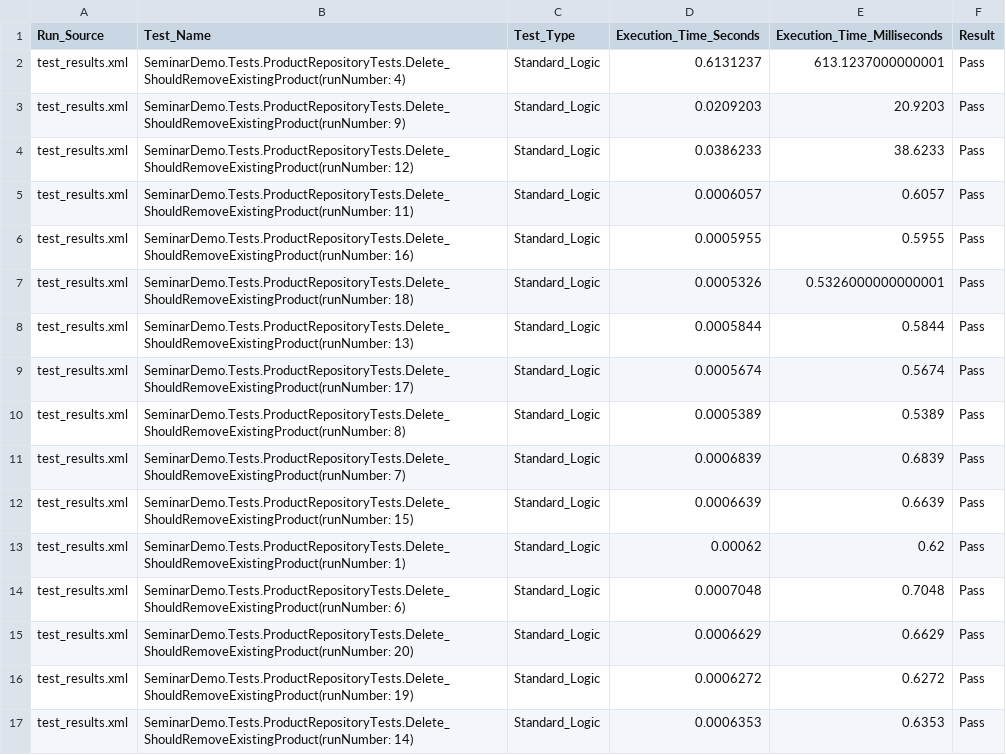
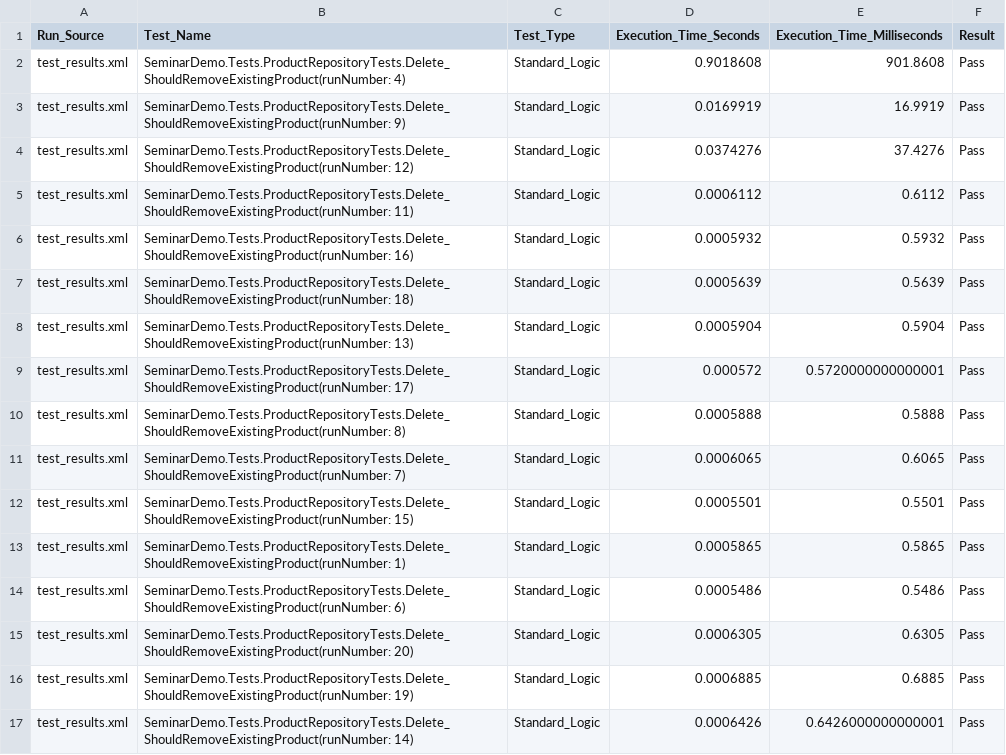
Before and after one commit to hoanlenguyen/SeminarDemo, a CSV file: ci_reports/tdd_execution_dataset.csv, drawn as a sheet; only a part is shown; the diff covers the shown part only.

```diff
--- a/ci_reports/tdd_execution_dataset.csv
+++ b/ci_reports/tdd_execution_dataset.csv
@@ -1,17 +1,17 @@
 Run_Source,Test_Name,Test_Type,Execution_Time_Seconds,Execution_Time_Milliseconds,Result
-test_results.xml,SeminarDemo.Tests.ProductRepositoryTests.Delete_ShouldRemoveExistingProduct(runNumber: 4),Standard_Logic,0.6131237,613.1237000000001,Pass
-test_results.xml,SeminarDemo.Tests.ProductRepositoryTests.Delete_ShouldRemoveExistingProduct(runNumber: 9),Standard_Logic,0.0209203,20.9203,Pass
-test_results.xml,SeminarDemo.Tests.ProductRepositoryTests.Delete_ShouldRemoveExistingProduct(runNumber: 12),Standard_Logic,0.0386233,38.6233,Pass
-test_results.xml,SeminarDemo.Tests.ProductRepositoryTests.Delete_ShouldRemoveExistingProduct(runNumber: 11),Standard_Logic,0.0006057,0.6057,Pass
-test_results.xml,SeminarDemo.Tests.ProductRepositoryTests.Delete_ShouldRemoveExistingProduct(runNumber: 16),Standard_Logic,0.0005955,0.5955,Pass
-test_results.xml,SeminarDemo.Tests.ProductRepositoryTests.Delete_ShouldRemoveExistingProduct(runNumber: 18),Standard_Logic,0.0005326,0.5326000000000001,Pass
-test_results.xml,SeminarDemo.Tests.ProductRepositoryTests.Delete_ShouldRemoveExistingProduct(runNumber: 13),Standard_Logic,0.0005844,0.5844,Pass
-test_results.xml,SeminarDemo.Tests.ProductRepositoryTests.Delete_ShouldRemoveExistingProduct(runNumber: 17),Standard_Logic,0.0005674,0.5674,Pass
-test_results.xml,SeminarDemo.Tests.ProductRepositoryTests.Delete_ShouldRemoveExistingProduct(runNumber: 8),Standard_Logic,0.0005389,0.5389,Pass
-test_results.xml,SeminarDemo.Tests.ProductRepositoryTests.Delete_ShouldRemoveExistingProduct(runNumber: 7),Standard_Logic,0.0006839,0.6839,Pass
-test_results.xml,SeminarDemo.Tests.ProductRepositoryTests.Delete_ShouldRemoveExistingProduct(runNumber: 15),Standard_Logic,0.0006639,0.6639,Pass
-test_results.xml,SeminarDemo.Tests.ProductRepositoryTests.Delete_ShouldRemoveExistingProduct(runNumber: 1),Standard_Logic,0.00062,0.62,Pass
-test_results.xml,SeminarDemo.Tests.ProductRepositoryTests.Delete_ShouldRemoveExistingProduct(runNumber: 6),Standard_Logic,0.0007048,0.7048,Pass
-test_results.xml,SeminarDemo.Tests.ProductRepositoryTests.Delete_ShouldRemoveExistingProduct(runNumber: 20),Standard_Logic,0.0006629,0.6629,Pass
-test_results.xml,SeminarDemo.Tests.ProductRepositoryTests.Delete_ShouldRemoveExistingProduct(runNumber: 19),Standard_Logic,0.0006272,0.6272,Pass
-test_results.xml,SeminarDemo.Tests.ProductRepositoryTests.Delete_ShouldRemoveExistingProduct(runNumber: 14),Standard_Logic,0.0006353,0.6353,Pass
+test_results.xml,SeminarDemo.Tests.ProductRepositoryTests.Delete_ShouldRemoveExistingProduct(runNumber: 4),Standard_Logic,0.9018608,901.8608,Pass
+test_results.xml,SeminarDemo.Tests.ProductRepositoryTests.Delete_ShouldRemoveExistingProduct(runNumber: 9),Standard_Logic,0.0169919,16.9919,Pass
+test_results.xml,SeminarDemo.Tests.ProductRepositoryTests.Delete_ShouldRemoveExistingProduct(runNumber: 12),Standard_Logic,0.0374276,37.4276,Pass
+test_results.xml,SeminarDemo.Tests.ProductRepositoryTests.Delete_ShouldRemoveExistingProduct(runNumber: 11),Standard_Logic,0.0006112,0.6112,Pass
+test_results.xml,SeminarDemo.Tests.ProductRepositoryTests.Delete_ShouldRemoveExistingProduct(runNumber: 16),Standard_Logic,0.0005932,0.5932,Pass
+test_results.xml,SeminarDemo.Tests.ProductRepositoryTests.Delete_ShouldRemoveExistingProduct(runNumber: 18),Standard_Logic,0.0005639,0.5639,Pass
+test_results.xml,SeminarDemo.Tests.ProductRepositoryTests.Delete_ShouldRemoveExistingProduct(runNumber: 13),Standard_Logic,0.0005904,0.5904,Pass
+test_results.xml,SeminarDemo.Tests.ProductRepositoryTests.Delete_ShouldRemoveExistingProduct(runNumber: 17),Standard_Logic,0.000572,0.5720000000000001,Pass
+test_results.xml,SeminarDemo.Tests.ProductRepositoryTests.Delete_ShouldRemoveExistingProduct(runNumber: 8),Standard_Logic,0.0005888,0.5888,Pass
+test_results.xml,SeminarDemo.Tests.ProductRepositoryTests.Delete_ShouldRemoveExistingProduct(runNumber: 7),Standard_Logic,0.0006065,0.6065,Pass
+test_results.xml,SeminarDemo.Tests.ProductRepositoryTests.Delete_ShouldRemoveExistingProduct(runNumber: 15),Standard_Logic,0.0005501,0.5501,Pass
+test_results.xml,SeminarDemo.Tests.ProductRepositoryTests.Delete_ShouldRemoveExistingProduct(runNumber: 1),Standard_Logic,0.0005865,0.5865,Pass
+test_results.xml,SeminarDemo.Tests.ProductRepositoryTests.Delete_ShouldRemoveExistingProduct(runNumber: 6),Standard_Logic,0.0005486,0.5486,Pass
+test_results.xml,SeminarDemo.Tests.ProductRepositoryTests.Delete_ShouldRemoveExistingProduct(runNumber: 20),Standard_Logic,0.0006305,0.6305,Pass
+test_results.xml,SeminarDemo.Tests.ProductRepositoryTests.Delete_ShouldRemoveExistingProduct(runNumber: 19),Standard_Logic,0.0006885,0.6885,Pass
+test_results.xml,SeminarDemo.Tests.ProductRepositoryTests.Delete_ShouldRemoveExistingProduct(runNumber: 14),Standard_Logic,0.0006426,0.6426000000000001,Pass
```
Also changed, not shown: 168 edited cells elsewhere in this file, 3 other files.
